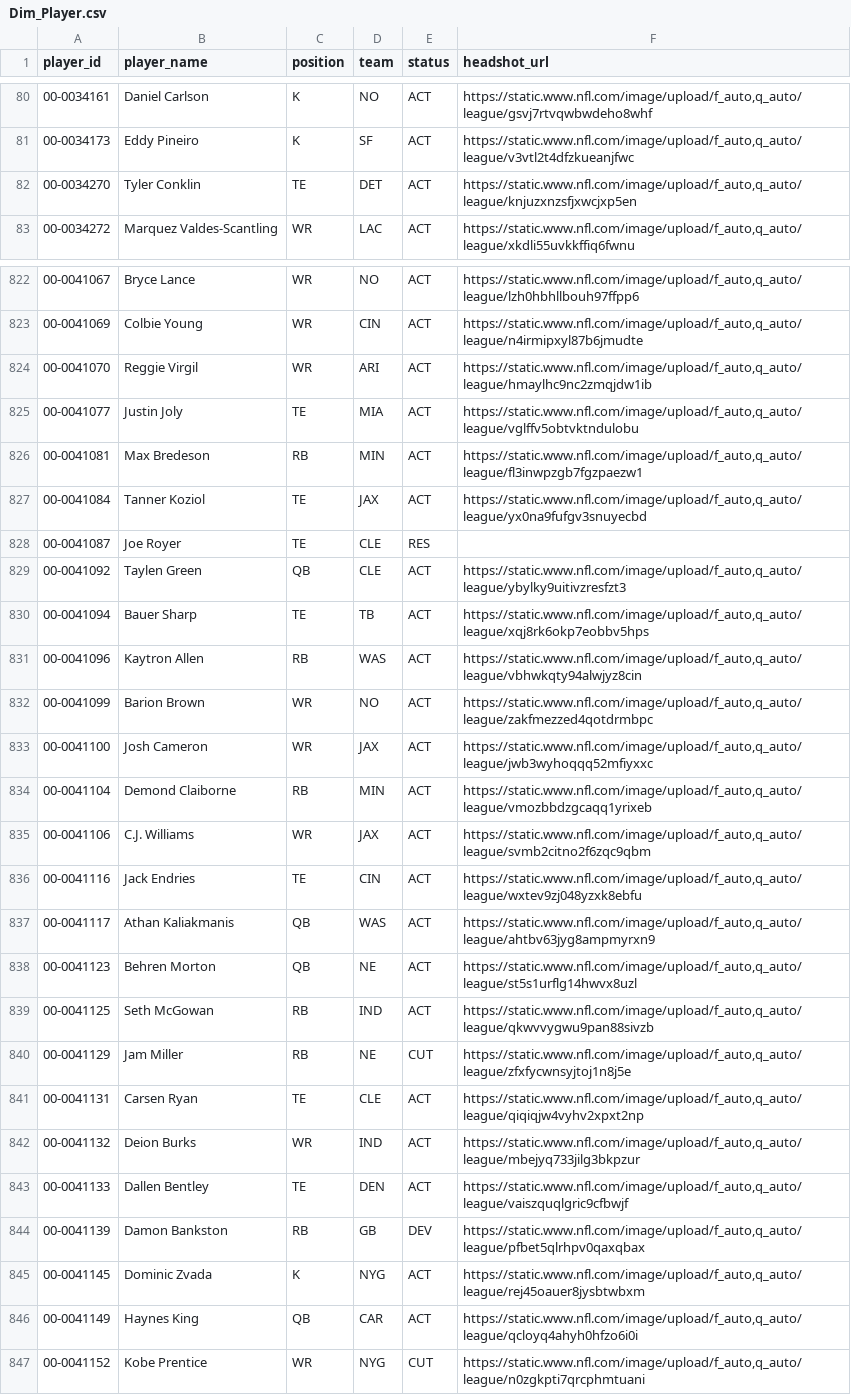
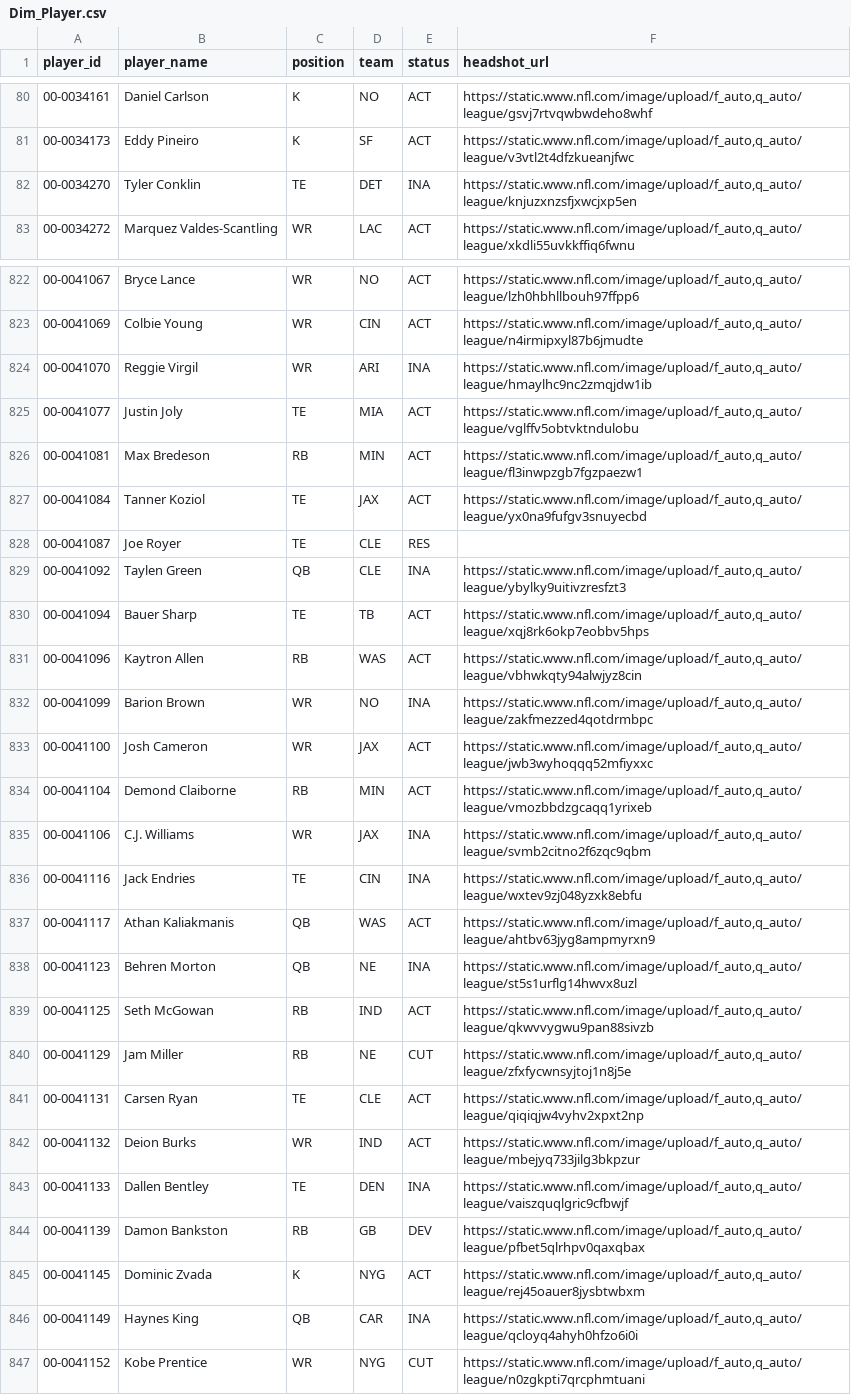
Before and after one commit to jacobbrooksbox15/NFL_STATS_DATA, a CSV file: data/Dim_Player.csv, drawn as a sheet; only a part is shown, gaps mark what is left out; the diff covers the shown part only.

```diff
--- a/data/Dim_Player.csv
+++ b/data/Dim_Player.csv
@@ -81,3 +81,3 @@ player_id,player_name,position,team,status,headshot_url
 00-0034173,Eddy Pineiro,K,SF,ACT,"https://static.www.nfl.com/image/upload/f_auto,q_auto/league/v3vtl2t4dfzkueanjfwc"
-00-0034270,Tyler Conklin,TE,DET,ACT,"https://static.www.nfl.com/image/upload/f_auto,q_auto/league/knjuzxnzsfjxwcjxp5en"
+00-0034270,Tyler Conklin,TE,DET,INA,"https://static.www.nfl.com/image/upload/f_auto,q_auto/league/knjuzxnzsfjxwcjxp5en"
 00-0034272,Marquez Valdes-Scantling,WR,LAC,ACT,"https://static.www.nfl.com/image/upload/f_auto,q_auto/league/xkdli55uvkkffiq6fwnu"
@@ -823,3 +823,3 @@ player_id,player_name,position,team,status,headshot_url
 00-0041069,Colbie Young,WR,CIN,ACT,"https://static.www.nfl.com/image/upload/f_auto,q_auto/league/n4irmipxyl87b6jmudte"
-00-0041070,Reggie Virgil,WR,ARI,ACT,"https://static.www.nfl.com/image/upload/f_auto,q_auto/league/hmaylhc9nc2zmqjdw1ib"
+00-0041070,Reggie Virgil,WR,ARI,INA,"https://static.www.nfl.com/image/upload/f_auto,q_auto/league/hmaylhc9nc2zmqjdw1ib"
 00-0041077,Justin Joly,TE,MIA,ACT,"https://static.www.nfl.com/image/upload/f_auto,q_auto/league/vglffv5obtvktndulobu"
@@ -828,12 +828,12 @@ player_id,player_name,position,team,status,headshot_url
 00-0041087,Joe Royer,TE,CLE,RES,
-00-0041092,Taylen Green,QB,CLE,ACT,"https://static.www.nfl.com/image/upload/f_auto,q_auto/league/ybylky9uitivzresfzt3"
+00-0041092,Taylen Green,QB,CLE,INA,"https://static.www.nfl.com/image/upload/f_auto,q_auto/league/ybylky9uitivzresfzt3"
 00-0041094,Bauer Sharp,TE,TB,ACT,"https://static.www.nfl.com/image/upload/f_auto,q_auto/league/xqj8rk6okp7eobbv5hps"
 00-0041096,Kaytron Allen,RB,WAS,ACT,"https://static.www.nfl.com/image/upload/f_auto,q_auto/league/vbhwkqty94alwjyz8cin"
-00-0041099,Barion Brown,WR,NO,ACT,"https://static.www.nfl.com/image/upload/f_auto,q_auto/league/zakfmezzed4qotdrmbpc"
+00-0041099,Barion Brown,WR,NO,INA,"https://static.www.nfl.com/image/upload/f_auto,q_auto/league/zakfmezzed4qotdrmbpc"
 00-0041100,Josh Cameron,WR,JAX,ACT,"https://static.www.nfl.com/image/upload/f_auto,q_auto/league/jwb3wyhoqqq52mfiyxxc"
 00-0041104,Demond Claiborne,RB,MIN,ACT,"https://static.www.nfl.com/image/upload/f_auto,q_auto/league/vmozbbdzgcaqq1yrixeb"
-00-0041106,C.J. Williams,WR,JAX,ACT,"https://static.www.nfl.com/image/upload/f_auto,q_auto/league/svmb2citno2f6zqc9qbm"
-00-0041116,Jack Endries,TE,CIN,ACT,"https://static.www.nfl.com/image/upload/f_auto,q_auto/league/wxtev9zj048yzxk8ebfu"
+00-0041106,C.J. Williams,WR,JAX,INA,"https://static.www.nfl.com/image/upload/f_auto,q_auto/league/svmb2citno2f6zqc9qbm"
+00-0041116,Jack Endries,TE,CIN,INA,"https://static.www.nfl.com/image/upload/f_auto,q_auto/league/wxtev9zj048yzxk8ebfu"
 00-0041117,Athan Kaliakmanis,QB,WAS,ACT,"https://static.www.nfl.com/image/upload/f_auto,q_auto/league/ahtbv63jyg8ampmyrxn9"
-00-0041123,Behren Morton,QB,NE,ACT,"https://static.www.nfl.com/image/upload/f_auto,q_auto/league/st5s1urflg14hwvx8uzl"
+00-0041123,Behren Morton,QB,NE,INA,"https://static.www.nfl.com/image/upload/f_auto,q_auto/league/st5s1urflg14hwvx8uzl"
 00-0041125,Seth McGowan,RB,IND,ACT,"https://static.www.nfl.com/image/upload/f_auto,q_auto/league/qkwvvygwu9pan88sivzb"
@@ -842,6 +842,6 @@ player_id,player_name,position,team,status,headshot_url
 00-0041132,Deion Burks,WR,IND,ACT,"https://static.www.nfl.com/image/upload/f_auto,q_auto/league/mbejyq733jilg3bkpzur"
-00-0041133,Dallen Bentley,TE,DEN,ACT,"https://static.www.nfl.com/image/upload/f_auto,q_auto/league/vaiszquqlgric9cfbwjf"
+00-0041133,Dallen Bentley,TE,DEN,INA,"https://static.www.nfl.com/image/upload/f_auto,q_auto/league/vaiszquqlgric9cfbwjf"
 00-0041139,Damon Bankston,RB,GB,DEV,"https://static.www.nfl.com/image/upload/f_auto,q_auto/league/pfbet5qlrhpv0qaxqbax"
 00-0041145,Dominic Zvada,K,NYG,ACT,"https://static.www.nfl.com/image/upload/f_auto,q_auto/league/rej45oauer8jysbtwbxm"
-00-0041149,Haynes King,QB,CAR,ACT,"https://static.www.nfl.com/image/upload/f_auto,q_auto/league/qcloyq4ahyh0hfzo6i0i"
+00-0041149,Haynes King,QB,CAR,INA,"https://static.www.nfl.com/image/upload/f_auto,q_auto/league/qcloyq4ahyh0hfzo6i0i"
 00-0041152,Kobe Prentice,WR,NYG,CUT,"https://static.www.nfl.com/image/upload/f_auto,q_auto/league/n0zgkpti7qrcphmtuani"
```
Also changed, not shown: 51 edited cells elsewhere in this file, data/Dim_Schedule.csv, 2 other files.
